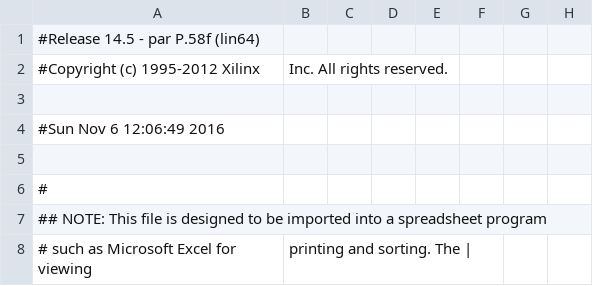
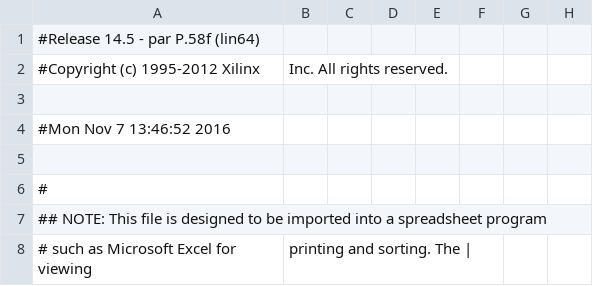
Before and after one commit to deyan-levski/jcfpga, a CSV file: LX150/ADC_CTRL_pad.csv, drawn as a sheet; only a part is shown; the diff names each change by its address in the sheet, - before the commit and + after, or states it on an @@ line.

```diff
--- a/LX150/ADC_CTRL_pad.csv
+++ b/LX150/ADC_CTRL_pad.csv
-A4: #Sun Nov 6 12:06:49 2016
+A4: #Mon Nov 7 13:46:52 2016
```
Also changed, not shown: 48 other files.
